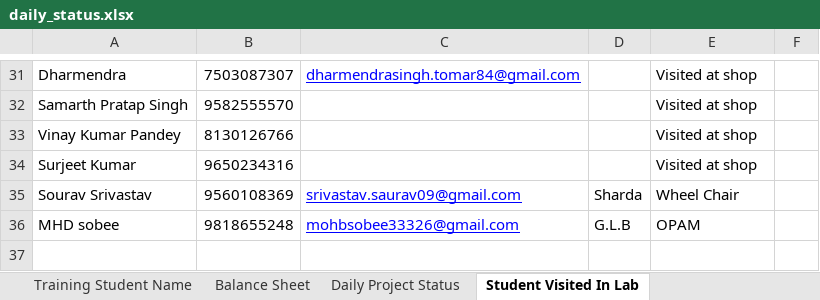
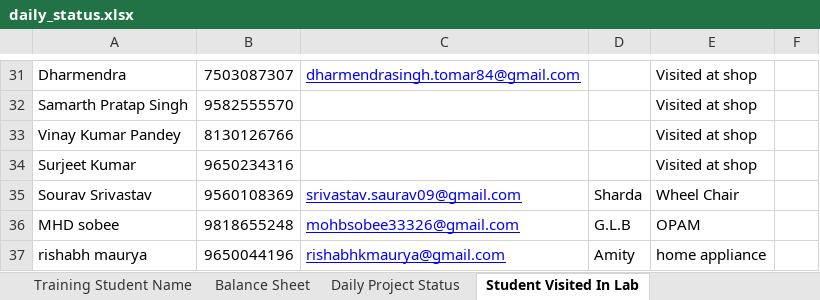
Before and after one commit to infocelab/embedded-projects, an Excel workbook: documents/training/daily_status.xlsx, sheet Student Visited In Lab, drawn as a sheet; only a part is shown, gaps mark what is left out; values as stored, in another font and other column widths than the file's, no borders; the diff names each change by its address in the sheet, - before the commit and + after, or states it on an @@ line.

Commit message:
updated

```diff
--- a/documents/training/daily_status.xlsx (sheet Student Visited In Lab)
+++ b/documents/training/daily_status.xlsx (sheet Student Visited In Lab)
+row 37: rishabh maurya | 9650044196 | rishabhkmaurya@gmail.com | Amity | home appliance
```
Also changed, not shown: charts or pictures.
